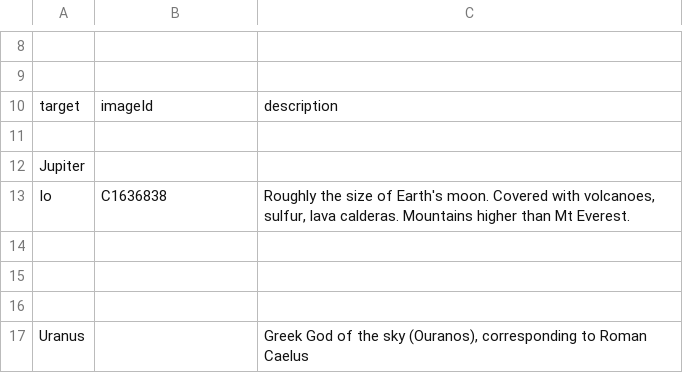
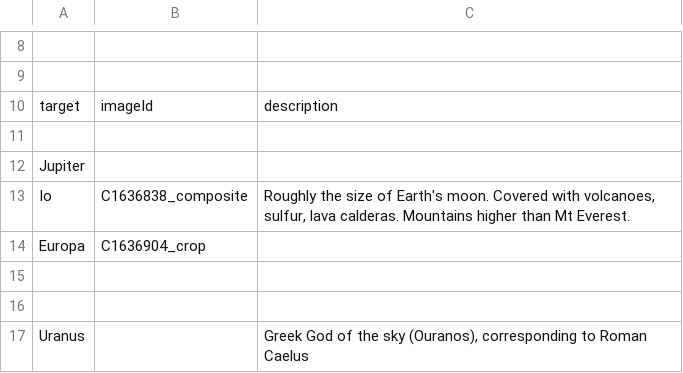
Before and after one commit to bburns/PyVoyager, a CSV file: db/titles.csv, drawn as a sheet; only a part is shown, gaps mark what is left out.

```diff
--- a/db/titles.csv
+++ b/db/titles.csv
@@ -12,4 +12,4 @@ target,imageId,description
 Jupiter,
-Io,C1636838,"Roughly the size of Earth's moon. Covered with volcanoes, sulfur, lava calderas. Mountains higher than Mt Everest."
-
+Io,C1636838_composite,"Roughly the size of Earth's moon. Covered with volcanoes, sulfur, lava calderas. Mountains higher than Mt Everest."
+Europa,C1636904_crop,
 
```
Also changed, not shown: db/additions.csv, db/framerates.csv, 2 other files.
